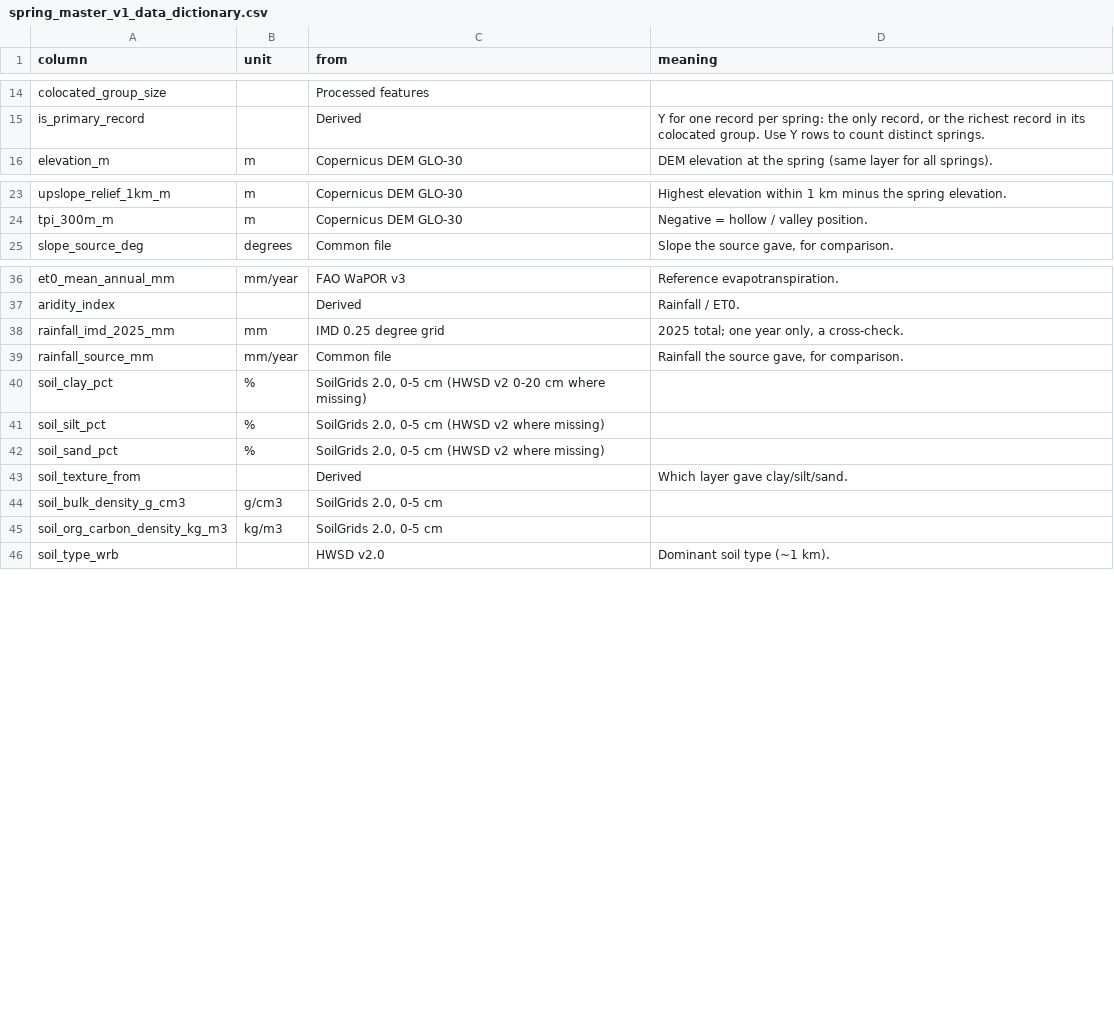
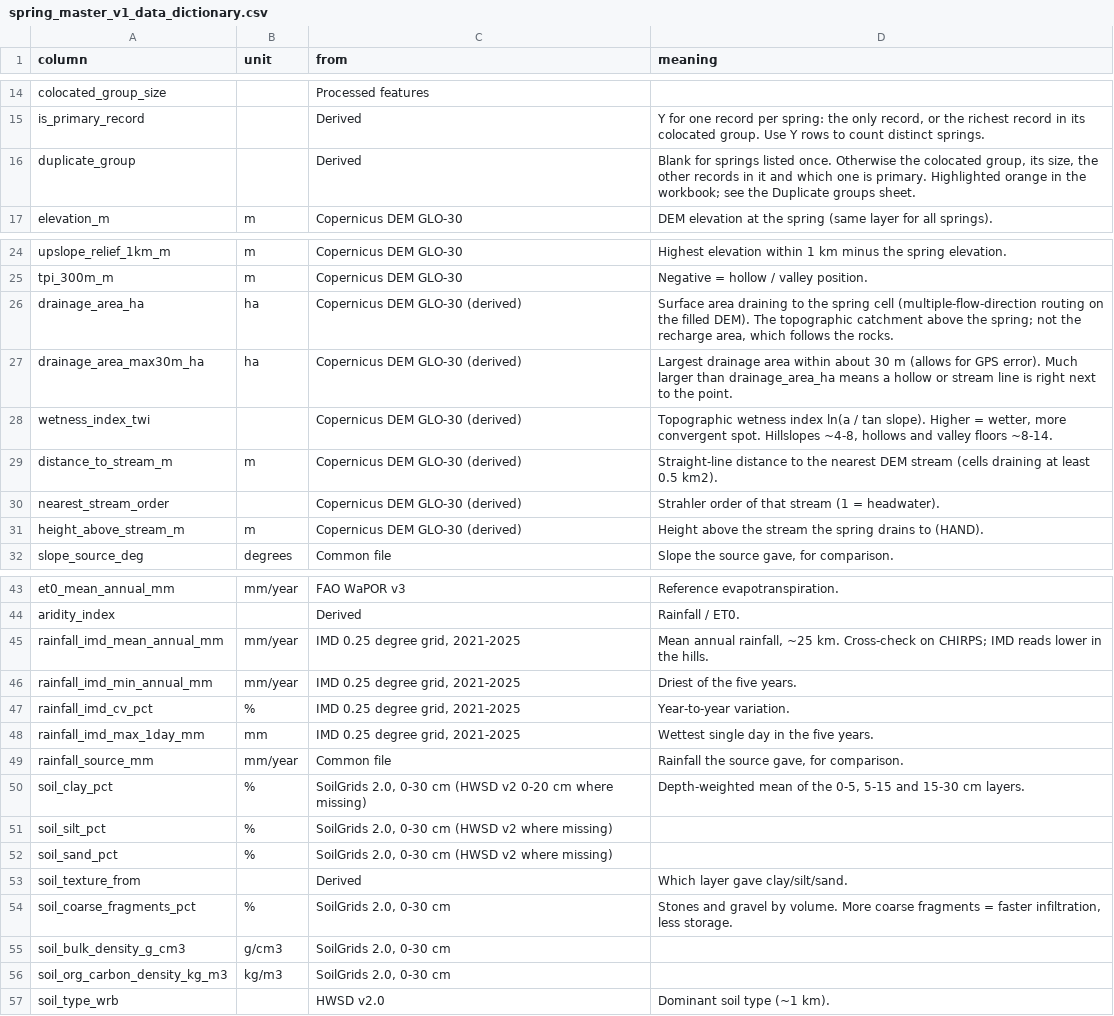
Before and after one commit to Abhishek-R09/rdi-watsan-springshed-decision-support, a CSV file: data/02_processed/spring_master/spring_master_v1_data_dictionary.csv, drawn as a sheet; only a part is shown, gaps mark what is left out; the diff covers the shown part only.

```diff
--- a/data/02_processed/spring_master/spring_master_v1_data_dictionary.csv
+++ b/data/02_processed/spring_master/spring_master_v1_data_dictionary.csv
@@ -15,2 +15,3 @@ colocated_group_size,,Processed features,
 is_primary_record,,Derived,"Y for one record per spring: the only record, or the richest record in its colocated group. Use Y rows to count distinct springs."
+duplicate_group,,Derived,"Blank for springs listed once. Otherwise the colocated group, its size, the other records in it and which one is primary. Highlighted orange in the workbook; see the Duplicate groups sheet."
 elevation_m,m,Copernicus DEM GLO-30,DEM elevation at the spring (same layer for all springs).
@@ -24,2 +25,8 @@ upslope_relief_1km_m,m,Copernicus DEM GLO-30,Highest elevation within 1 km minus
 tpi_300m_m,m,Copernicus DEM GLO-30,Negative = hollow / valley position.
+drainage_area_ha,ha,Copernicus DEM GLO-30 (derived),"Surface area draining to the spring cell (multiple-flow-direction routing on the filled DEM). The topographic catchment above the spring; not the recharge area, which follows the rocks."
+drainage_area_max30m_ha,ha,Copernicus DEM GLO-30 (derived),Largest drainage area within about 30 m (allows for GPS error). Much larger than drainage_area_ha means a hollow or stream line is right next to the point.
+wetness_index_twi,,Copernicus DEM GLO-30 (derived),"Topographic wetness index ln(a / tan slope). Higher = wetter, more convergent spot. Hillslopes ~4-8, hollows and valley floors ~8-14."
+distance_to_stream_m,m,Copernicus DEM GLO-30 (derived),Straight-line distance to the nearest DEM stream (cells draining at least 0.5 km2).
+nearest_stream_order,,Copernicus DEM GLO-30 (derived),Strahler order of that stream (1 = headwater).
+height_above_stream_m,m,Copernicus DEM GLO-30 (derived),Height above the stream the spring drains to (HAND).
 slope_source_deg,degrees,Common file,"Slope the source gave, for comparison."
@@ -37,10 +44,14 @@ et0_mean_annual_mm,mm/year,FAO WaPOR v3,Reference evapotranspiration.
 aridity_index,,Derived,Rainfall / ET0.
-rainfall_imd_2025_mm,mm,IMD 0.25 degree grid,"2025 total; one year only, a cross-check."
+rainfall_imd_mean_annual_mm,mm/year,"IMD 0.25 degree grid, 2021-2025","Mean annual rainfall, ~25 km. Cross-check on CHIRPS; IMD reads lower in the hills."
+rainfall_imd_min_annual_mm,mm/year,"IMD 0.25 degree grid, 2021-2025",Driest of the five years.
+rainfall_imd_cv_pct,%,"IMD 0.25 degree grid, 2021-2025",Year-to-year variation.
+rainfall_imd_max_1day_mm,mm,"IMD 0.25 degree grid, 2021-2025",Wettest single day in the five years.
 rainfall_source_mm,mm/year,Common file,"Rainfall the source gave, for comparison."
-soil_clay_pct,%,"SoilGrids 2.0, 0-5 cm (HWSD v2 0-20 cm where missing)",
-soil_silt_pct,%,"SoilGrids 2.0, 0-5 cm (HWSD v2 where missing)",
-soil_sand_pct,%,"SoilGrids 2.0, 0-5 cm (HWSD v2 where missing)",
+soil_clay_pct,%,"SoilGrids 2.0, 0-30 cm (HWSD v2 0-20 cm where missing)","Depth-weighted mean of the 0-5, 5-15 and 15-30 cm layers."
+soil_silt_pct,%,"SoilGrids 2.0, 0-30 cm (HWSD v2 where missing)",
+soil_sand_pct,%,"SoilGrids 2.0, 0-30 cm (HWSD v2 where missing)",
 soil_texture_from,,Derived,Which layer gave clay/silt/sand.
-soil_bulk_density_g_cm3,g/cm3,"SoilGrids 2.0, 0-5 cm",
-soil_org_carbon_density_kg_m3,kg/m3,"SoilGrids 2.0, 0-5 cm",
+soil_coarse_fragments_pct,%,"SoilGrids 2.0, 0-30 cm","Stones and gravel by volume. More coarse fragments = faster infiltration, less storage."
+soil_bulk_density_g_cm3,g/cm3,"SoilGrids 2.0, 0-30 cm",
+soil_org_carbon_density_kg_m3,kg/m3,"SoilGrids 2.0, 0-30 cm",
 soil_type_wrb,,HWSD v2.0,Dominant soil type (~1 km).
```
Also changed, not shown: 4 added rows elsewhere in this file, data/02_processed/spring_features/spring_features_v1_coverage_pct.csv, data/02_processed/spring_features/spring_features_v1_data_dictionary.csv, 12 other files.
